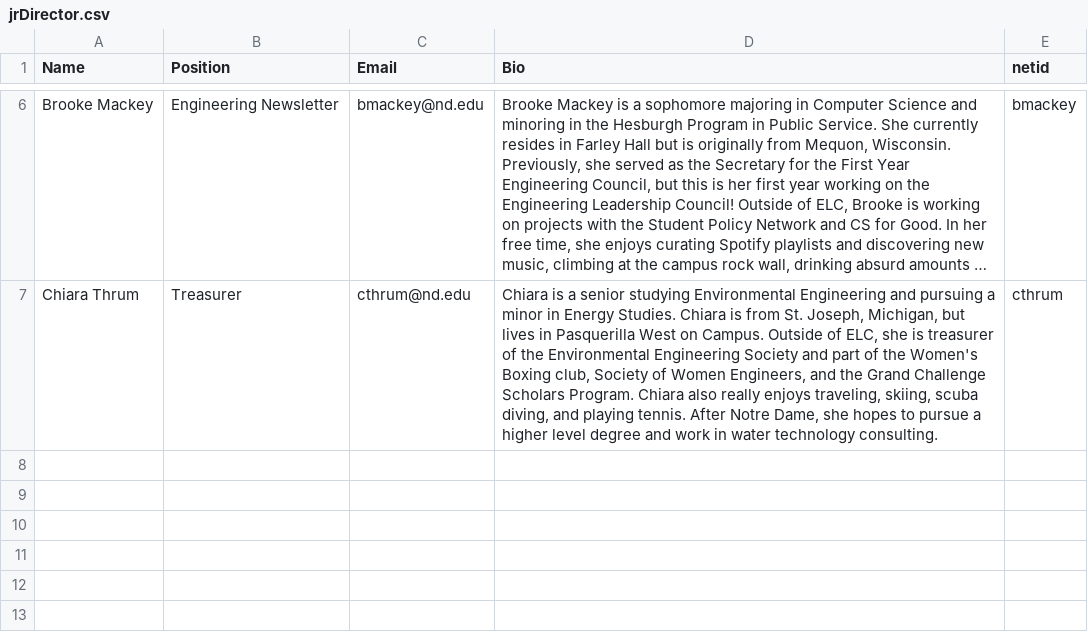
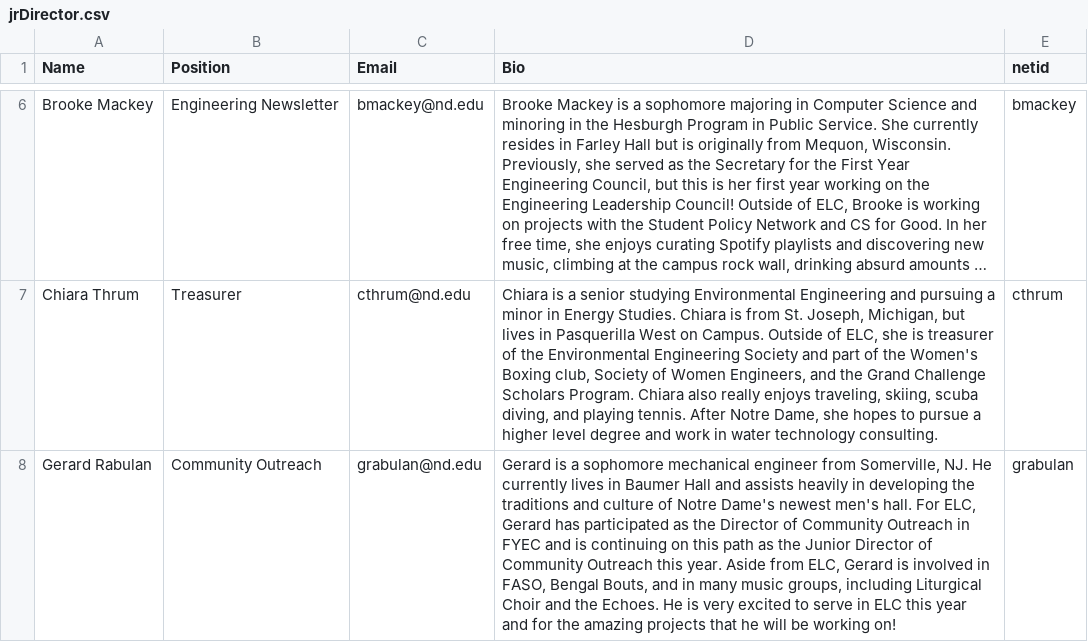
Before and after one commit to oliviazino/elc-website, a CSV file: _data/jrDirector.csv, drawn as a sheet; only a part is shown, gaps mark what is left out; long unchanged cells end in …; the diff names each change by its address in the sheet, - before the commit and + after, or states it on an @@ line.

```diff
--- a/_data/jrDirector.csv
+++ b/_data/jrDirector.csv
+row 8: Gerard Rabulan | Community Outreach | grabulan@nd.edu | Gerard is a sophomore mechanical engineer from Somerville, NJ. He currently lives in Baumer Hall and assists heavily in developing the traditions and culture of Notre Dame's newest men's hall. For ELC, Gerard has participated as the Director of Community Outreach in FYEC and is continuing on this path as the Junior Director of Community Outreach this year. Aside from ELC, Gerard is involved in FASO, Bengal Bouts, and in many music groups, including Liturgical Choir and the Echoes. He is very excited to serve in ELC this year and for the amazing projects that he will be working on! | grabulan
```
Also changed, not shown: 3 other files.
